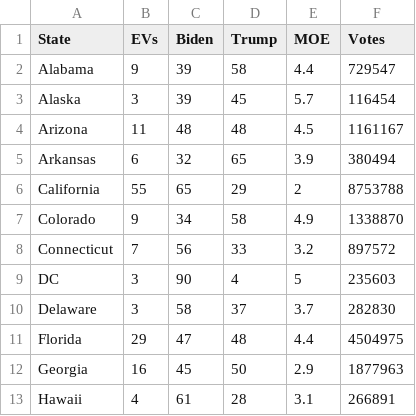
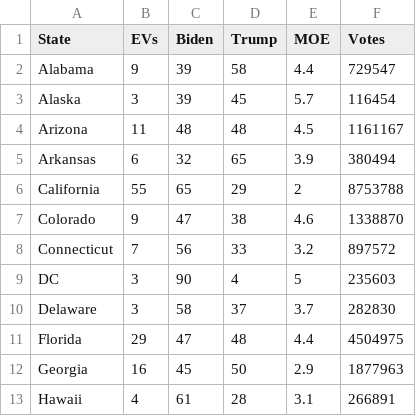
Before and after one commit to bgawiser/ElectionSimulation, a CSV file: Election.csv, drawn as a sheet; only a part is shown.

Commit message:
Fixing Colorado data

```diff
--- a/Election.csv
+++ b/Election.csv
@@ -6,3 +6,3 @@ Arkansas,6,32,65,3.9,380494
 California,55,65,29,2,8753788
-Colorado,9,34,58,4.9,1338870
+Colorado,9,47,38,4.6,1338870
 Connecticut,7,56,33,3.2,897572
```
